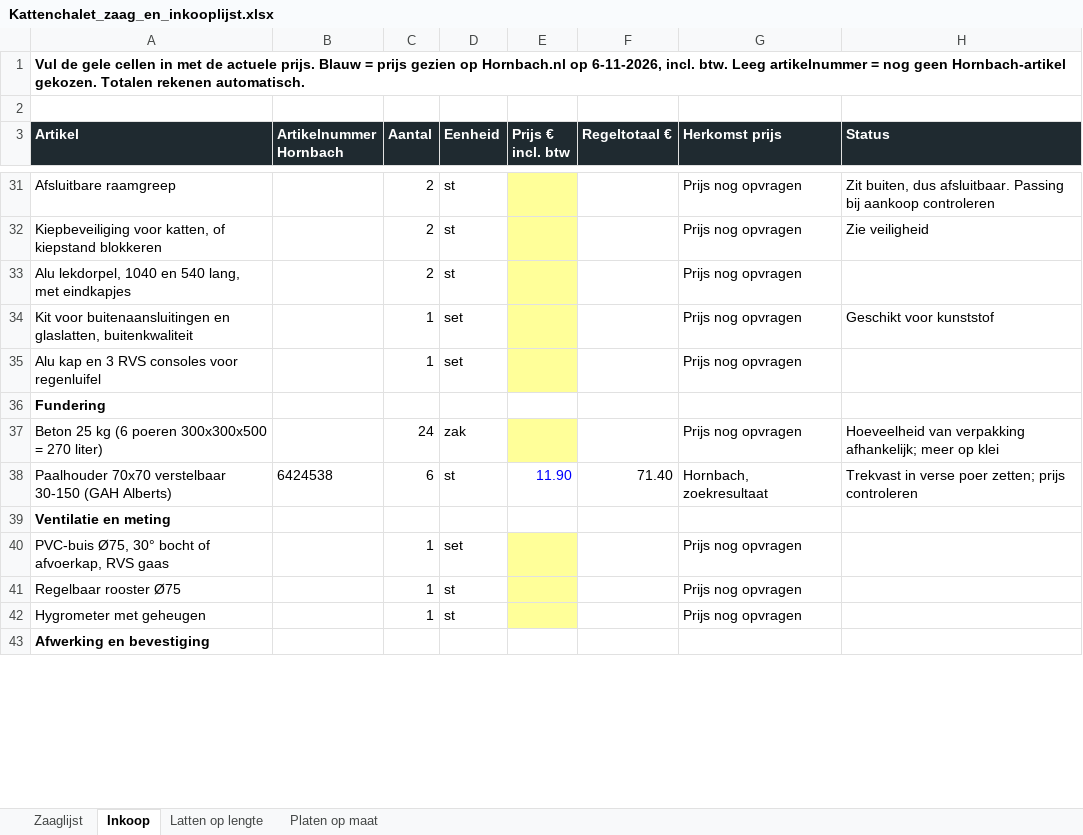
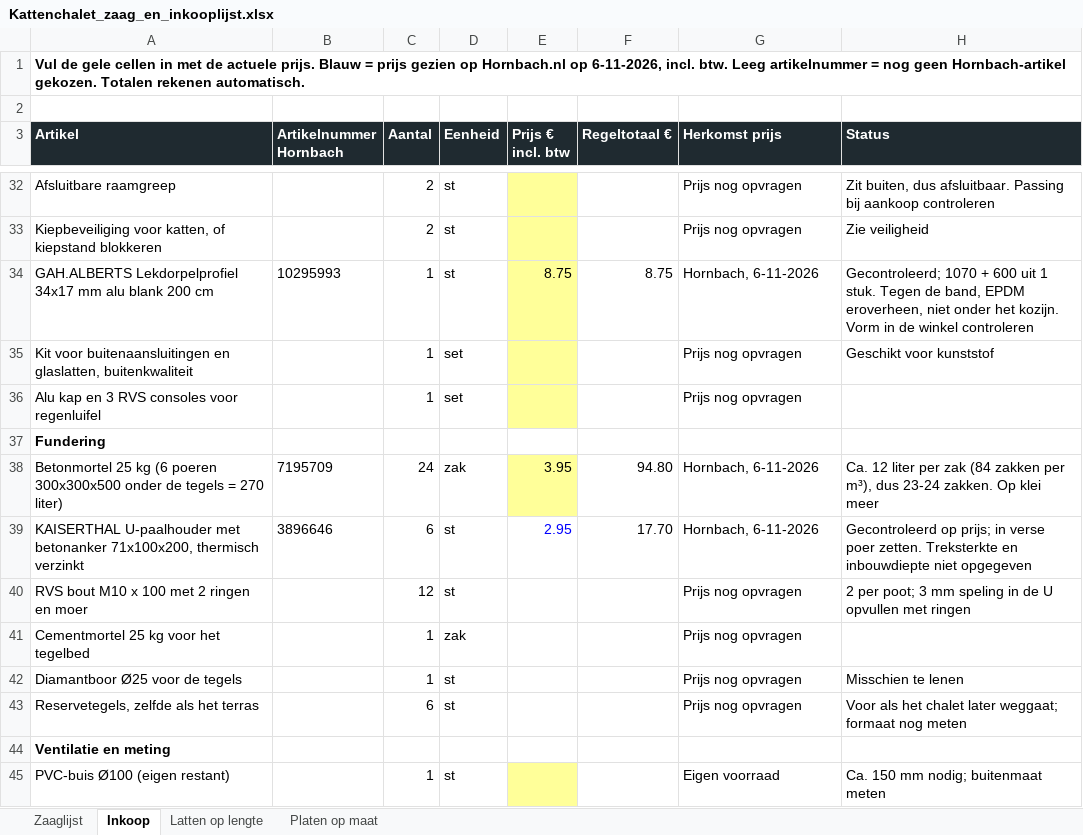
Before and after one commit to jeroenweij/kat, an Excel workbook: bouwplan/Kattenchalet_zaag_en_inkooplijst.xlsx, sheet Inkoop, drawn as a sheet; only a part is shown, gaps mark what is left out; the shorter side is filled out with more unchanged rows; values as stored, in another font and other column widths than the file's, no borders; removed rows and columns are numbered as before the commit, all else as after; the diff covers the shown part only; the diff names each change by its address in the sheet, - before the commit and + after, or states it on an @@ line.

```diff
--- a/bouwplan/Kattenchalet_zaag_en_inkooplijst.xlsx (sheet Inkoop)
+++ b/bouwplan/Kattenchalet_zaag_en_inkooplijst.xlsx (sheet Inkoop)
-row 33: Alu lekdorpel, 1040 en 540 lang, met eindkapjes |  | 2 | st |  |  | Prijs nog opvragen
+row 34: GAH.ALBERTS Lekdorpelprofiel 34x17 mm alu blank 200 cm | 10295993 | 1 | st | 8.75 | 8.75 | Hornbach, 6-11-2026 | Gecontroleerd; 1070 + 600 uit 1 stuk. Tegen de band, EPDM eroverheen, niet onder het kozijn. Vorm in de winkel controleren
-row 37: Beton 25 kg (6 poeren 300x300x500 = 270 liter) |  | 24 | zak |  |  | Prijs nog opvragen | Hoeveelheid van verpakking afhankelijk; meer op klei
-row 38: Paalhouder 70x70 verstelbaar 30-150 (GAH Alberts) | 6424538 | 6 | st | 11.90 | 71.40 | Hornbach, zoekresultaat | Trekvast in verse poer zetten; prijs controleren
+row 38: Betonmortel 25 kg (6 poeren 300x300x500 onder de tegels = 270 liter) | 7195709 | 24 | zak | 3.95 | 94.80 | Hornbach, 6-11-2026 | Ca. 12 liter per zak (84 zakken per m³), dus 23-24 zakken. Op klei meer
+row 39: KAISERTHAL U-paalhouder met betonanker 71x100x200, thermisch verzinkt | 3896646 | 6 | st | 2.95 | 17.70 | Hornbach, 6-11-2026 | Gecontroleerd op prijs; in verse poer zetten. Treksterkte en inbouwdiepte niet opgegeven
+row 40: RVS bout M10 x 100 met 2 ringen en moer |  | 12 | st |  |  | Prijs nog opvragen | 2 per poot; 3 mm speling in de U opvullen met ringen
+row 41: Cementmortel 25 kg voor het tegelbed |  | 1 | zak |  |  | Prijs nog opvragen
+row 42: Diamantboor Ø25 voor de tegels |  | 1 | st |  |  | Prijs nog opvragen | Misschien te lenen
+row 43: Reservetegels, zelfde als het terras |  | 6 | st |  |  | Prijs nog opvragen | Voor als het chalet later weggaat; formaat nog meten
-row 40: PVC-buis Ø75, 30° bocht of afvoerkap, RVS gaas |  | 1 | set |  |  | Prijs nog opvragen
-row 41: Regelbaar rooster Ø75 |  | 1 | st |  |  | Prijs nog opvragen
+row 45: PVC-buis Ø100 (eigen restant) |  | 1 | st |  |  | Eigen voorraad | Ca. 150 mm nodig; buitenmaat meten
```
Also changed, not shown: 22 added rows, 11 removed rows and 21 edited cells elsewhere in this sheet, sheet Platen op maat, sheet Zaaglijst, sheet Latten op lengte, formulas that keep their value, 7 other files.
